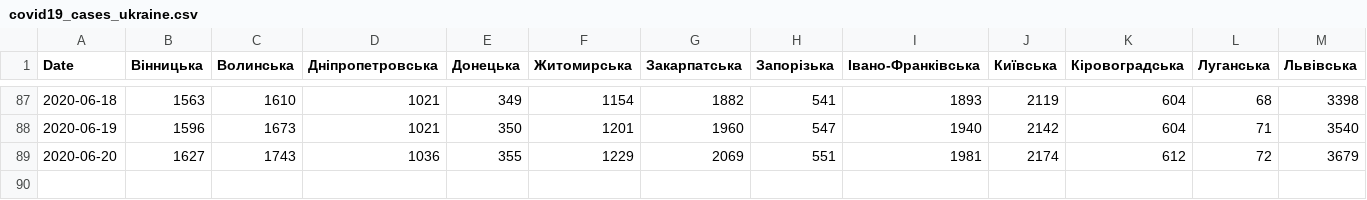
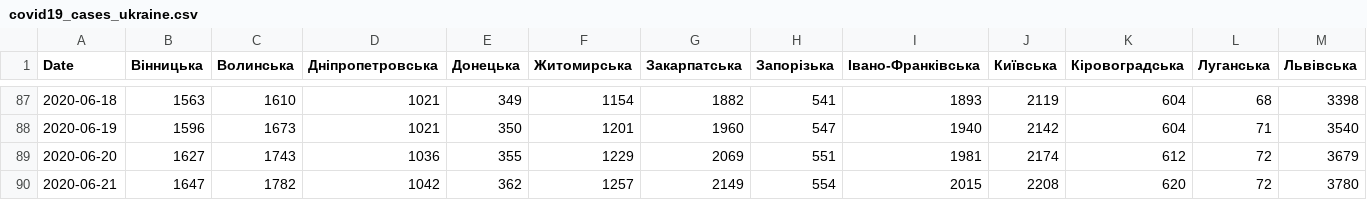
Before and after one commit to osaukh/dashcoch-UA, a CSV file: data_UA/covid19_cases_ukraine.csv, drawn as a sheet; only a part is shown, gaps mark what is left out; rows hold the shown columns only; the diff names each change by its address in the sheet, - before the commit and + after, or states it on an @@ line.

Commit message:
data 9am

```diff
--- a/data_UA/covid19_cases_ukraine.csv
+++ b/data_UA/covid19_cases_ukraine.csv
+row 90: 2020-06-21 | 1647 | 1782 | 1042 | 362 | 1257 | 2149 | 554 | 2015 | 2208 | 620 | 72 | 3780
```
Also changed, not shown: data_UA/covid19_fatalities_ukraine.csv.
